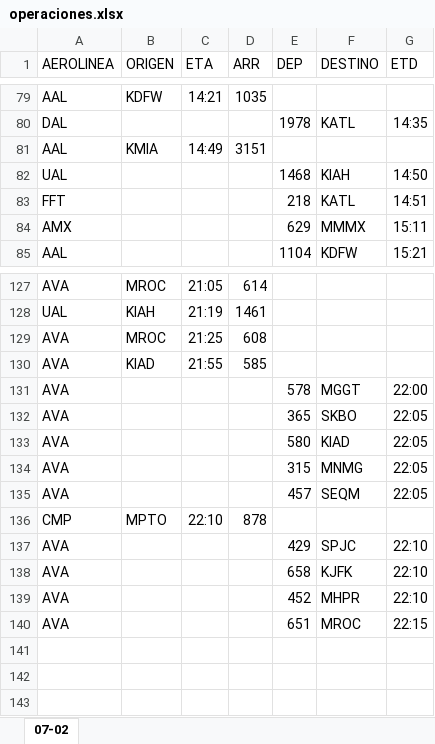
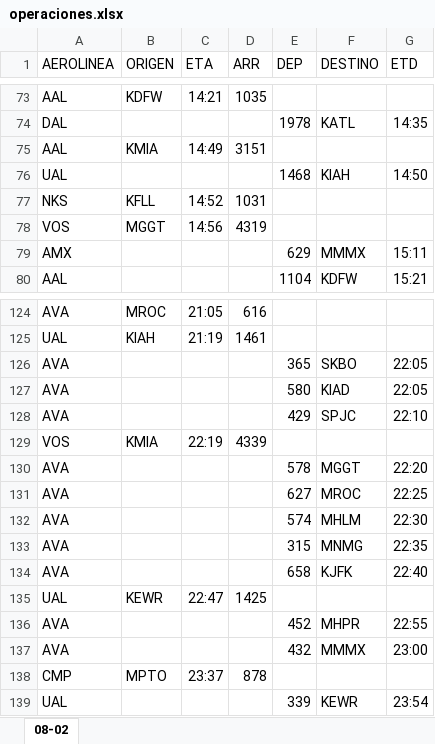
Before and after one commit to sacomais/PDA_MSLP, an Excel workbook: public/operaciones.xlsx, sheet 08-02, drawn as a sheet; only a part is shown, gaps mark what is left out; values as stored, in another font and other column widths than the file's, no borders; removed rows and columns are numbered as before the commit, all else as after; the diff covers the shown part only; the diff names each change by its address in the sheet, - before the commit and + after, or states it on an @@ line.

```diff
--- a/public/operaciones.xlsx (sheet 08-02)
+++ b/public/operaciones.xlsx (sheet 08-02)
-sheet tab: 07-02
+sheet tab: 08-02
-row 83: FFT |  |  |  | 218 | KATL | 14:51
+row 77: NKS | KFLL | 14:52 | 1031
+row 78: VOS | MGGT | 14:56 | 4319
-D124 (ARR): 614
+D124 (ARR): 616
-row 129: AVA | MROC | 21:25 | 608
-row 130: AVA | KIAD | 21:55 | 585
-row 131: AVA |  |  |  | 578 | MGGT | 22:00
-row 134: AVA |  |  |  | 315 | MNMG | 22:05
-row 135: AVA |  |  |  | 457 | SEQM | 22:05
-row 136: CMP | MPTO | 22:10 | 878
+row 129: VOS | KMIA | 22:19 | 4339
+row 130: AVA |  |  |  | 578 | MGGT | 22:20
+row 131: AVA |  |  |  | 627 | MROC | 22:25
+row 132: AVA |  |  |  | 574 | MHLM | 22:30
+row 133: AVA |  |  |  | 315 | MNMG | 22:35
-G134 (ETD): 22:10
+G134 (ETD): 22:40
+row 135: UAL | KEWR | 22:47 | 1425
-G136 (ETD): 22:10
+G136 (ETD): 22:55
-row 140: AVA |  |  |  | 651 | MROC | 22:15
+row 137: AVA |  |  |  | 432 | MMMX | 23:00
+row 138: CMP | MPTO | 23:37 | 878
+row 139: UAL |  |  |  | 339 | KEWR | 23:54
```
Also changed, not shown: 28 added rows, 32 removed rows and 18 edited cells elsewhere in this sheet.
